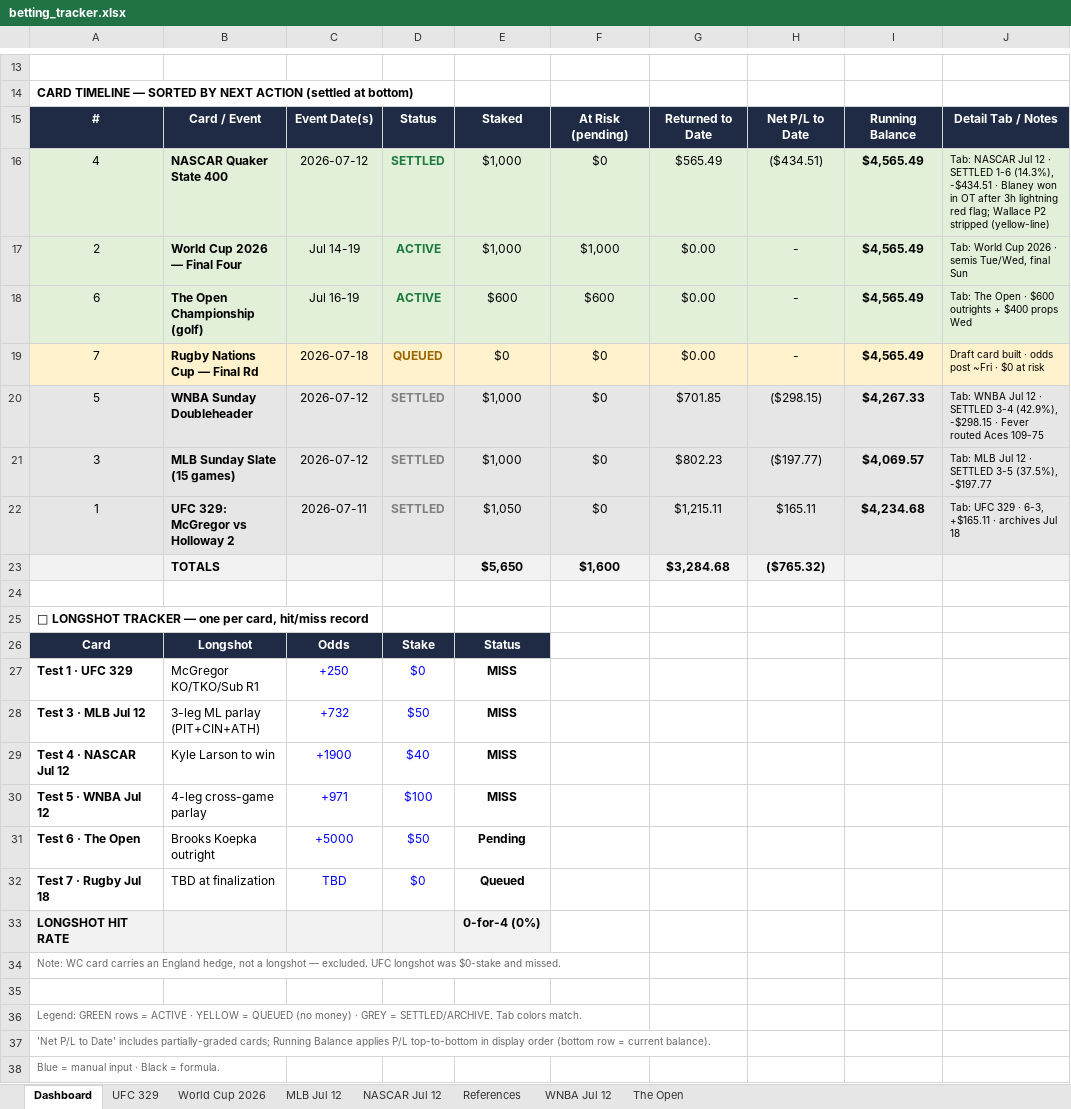
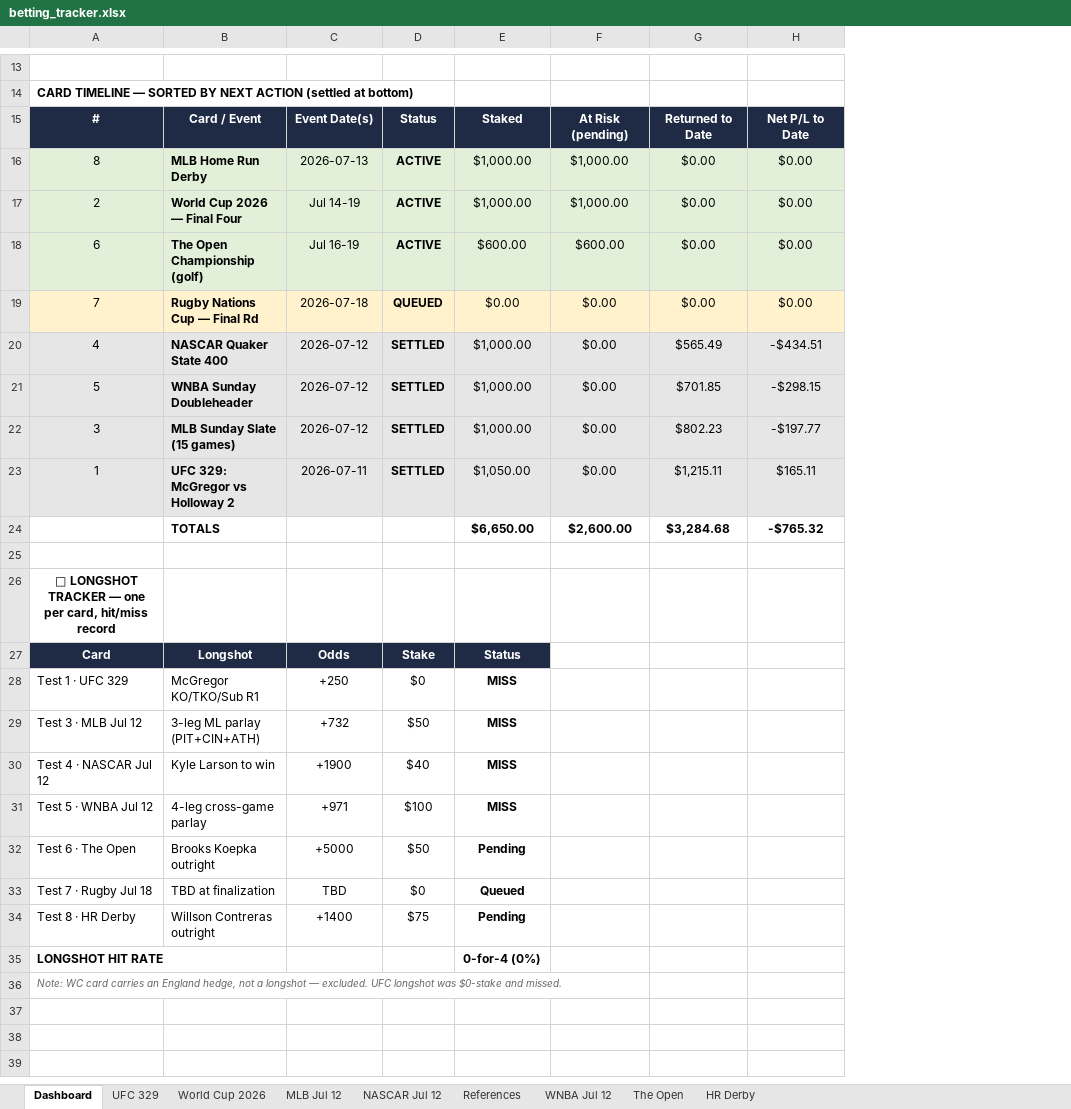
Before and after one commit to Jduchock/BettingPredictor, an Excel workbook: betting_tracker.xlsx, sheet Dashboard, drawn as a sheet; only a part is shown, gaps mark what is left out; values as stored, in another font and other column widths than the file's, no borders; conditional formats not drawn; removed rows and columns are numbered as before the commit, all else as after; the diff covers the shown part only; the diff names each change by its address in the sheet, - before the commit and + after, or states it on an @@ line.

Commit message:
Test 8: Home Run Derby card — $1,000, Schwarber anchor, Contreras longshot; dashboard + tracker + Betty announce

```diff
--- a/betting_tracker.xlsx (sheet Dashboard)
+++ b/betting_tracker.xlsx (sheet Dashboard)
+sheet tab: HR Derby
-column F, row 15: At Risk (pending); rows 17-23: $1,000 | $600 | $0 | $0 | $0 | $0 | $1,600
+column F, row 15: At Risk (pending); rows 17-19: $1,000.00 | $600.00 | $0.00; rows 21-24: $0.00 | $0.00 | $0.00 | $2,600.00
-column H, row 15: Net P/L to Date; rows 17-23: - | - | - | ($298.15) | ($197.77) | $165.11 | ($765.32)
-column I, row 15: Running Balance; rows 17-22: $4,565.49 | $4,565.49 | $4,565.49 | $4,267.33 | $4,069.57 | $4,234.68
-column J, row 15: Detail Tab / Notes; rows 17-22: Tab: World Cup 2026 · semis Tue/Wed, final Sun | Tab: The Open · $600 outrights + $400 props Wed | Draft card built · odds post ~Fri · $0 at risk | Tab: WNBA Jul 12 · SETTLED 3-4 (42.9%), -$298.15 · Fever routed Aces 109-75 | Tab: MLB Jul 12 · SETTLED 3-5 (37.5%), -$197.77 | Tab: UFC 329 · 6-3, +$165.11 · archives Jul 18
+column H, row 15: Net P/L to Date; rows 17-19: all $0.00; rows 21-24: -$298.15 | -$197.77 | $165.11 | -$765.32
-row 16: 4 | NASCAR Quaker State 400 | 2026-07-12 | SETTLED | $1,000 | $0 | $565.49 | ($434.51) | $4,565.49 | Tab: NASCAR Jul 12 · SETTLED 1-6 (14.3%), -$434.51 · Blaney won in OT after 3h lightning red flag; Wallace P2 stripped (yellow-line)
+row 16: 8 | MLB Home Run Derby | 2026-07-13 | ACTIVE | $1,000.00 | $1,000.00 | $0.00 | $0.00
-D17:D18 text colour: #1B7A3D
+D17:D18 text colour: black
-E17: $1,000
+E17: $1,000.00
-E18: $600
+E18: $600.00
-D19 text colour: #9C6500
+D19 text colour: black
-E19: $0
+E19: $0.00
+row 20: 4 | NASCAR Quaker State 400 | 2026-07-12 | SETTLED | $1,000.00 | $0.00 | $565.49 | -$434.51
-D21:D23 text colour: #808080
+D21:D23 text colour: black
-E21:E22: $1,000
+E21:E22: $1,000.00
-E23: $1,050
+E23: $1,050.00
-A24:E24 fill: #F2F2F2
+A24:E24 fill: none
-E24: $5,650
+E24: $6,650.00
-G24 fill: #F2F2F2
+G24 fill: none
-A26 alignment: left
+A26 alignment: center
-A28:A33 bold: on
+A28:A33 bold: off
-C28:D33 text colour: #0000FF
+C28:D33 text colour: black
+row 34: Test 8 · HR Derby | Willson Contreras outright | +1400 | $75 | Pending
-A35:E35 fill: #F2F2F2
+A35:E35 fill: none
-A36 italic: off
+A36 italic: on
-row 35: (empty)
-row 36: Legend: GREEN rows = ACTIVE · YELLOW = QUEUED (no money) · GREY = SETTLED/ARCHIVE. Tab colors match.
-row 37: 'Net P/L to Date' includes partially-graded cards; Running Balance applies P/L top-to-bottom in display order (bottom row = current balance).
-row 38: Blue = manual input · Black = formula.
```
Also changed, not shown: 3 edited cells elsewhere in this sheet, sheet References, formulas that keep their value, 8 other files.
